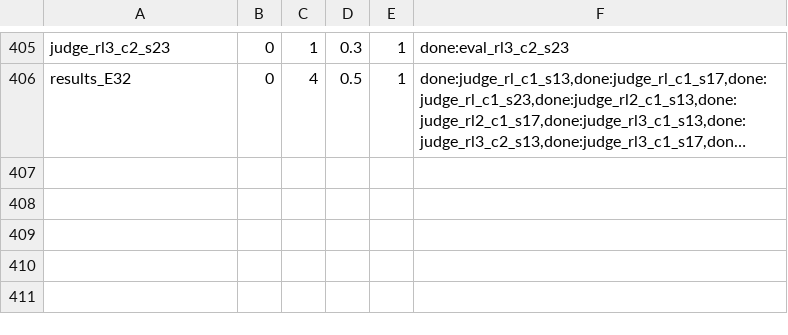
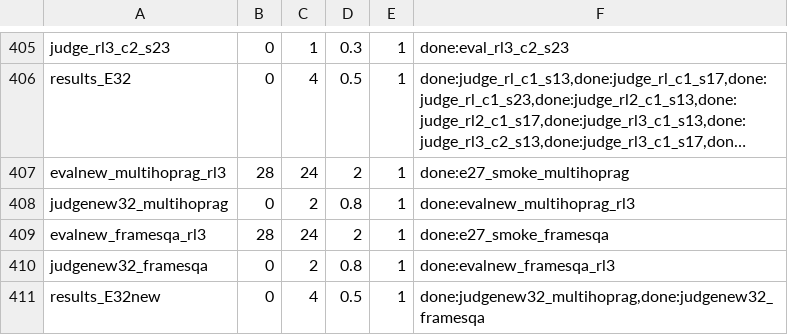
Before and after one commit to ModMaamari/teacher-guidance-distillation-kit, a TSV file: experiments/pool/tasks.tsv, drawn as a sheet; only a part is shown, gaps mark what is left out; long unchanged cells end in …; the diff names each change by its address in the sheet, - before the commit and + after, or states it on an @@ line.

```diff
--- a/experiments/pool/tasks.tsv
+++ b/experiments/pool/tasks.tsv
+row 407: evalnew_multihoprag_rl3 | 28 | 24 | 2 | 1 | done:e27_smoke_multihoprag
+row 408: judgenew32_multihoprag | 0 | 2 | 0.8 | 1 | done:evalnew_multihoprag_rl3
+row 409: evalnew_framesqa_rl3 | 28 | 24 | 2 | 1 | done:e27_smoke_framesqa
+row 410: judgenew32_framesqa | 0 | 2 | 0.8 | 1 | done:evalnew_framesqa_rl3
+row 411: results_E32new | 0 | 4 | 0.5 | 1 | done:judgenew32_multihoprag,done:judgenew32_framesqa
```
Also changed, not shown: 19 other files.
